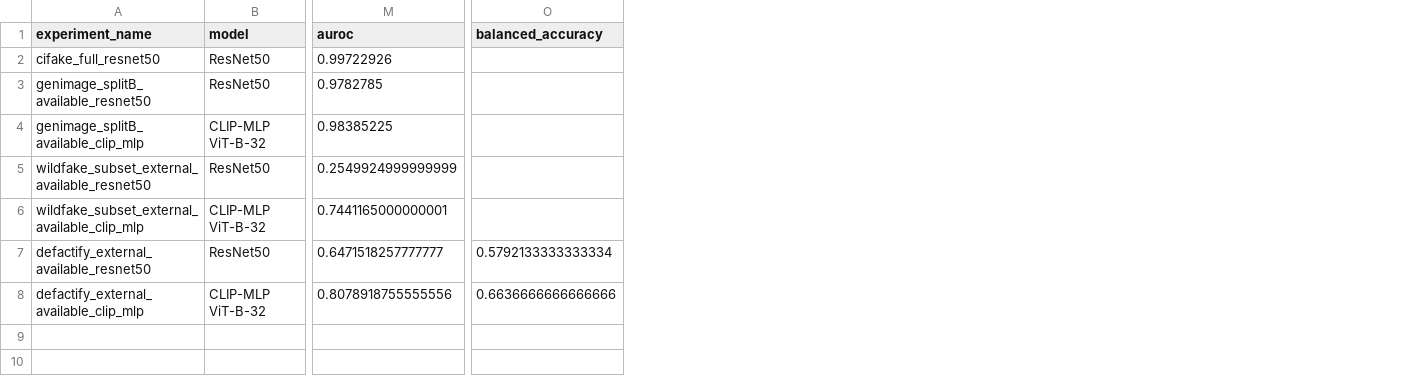
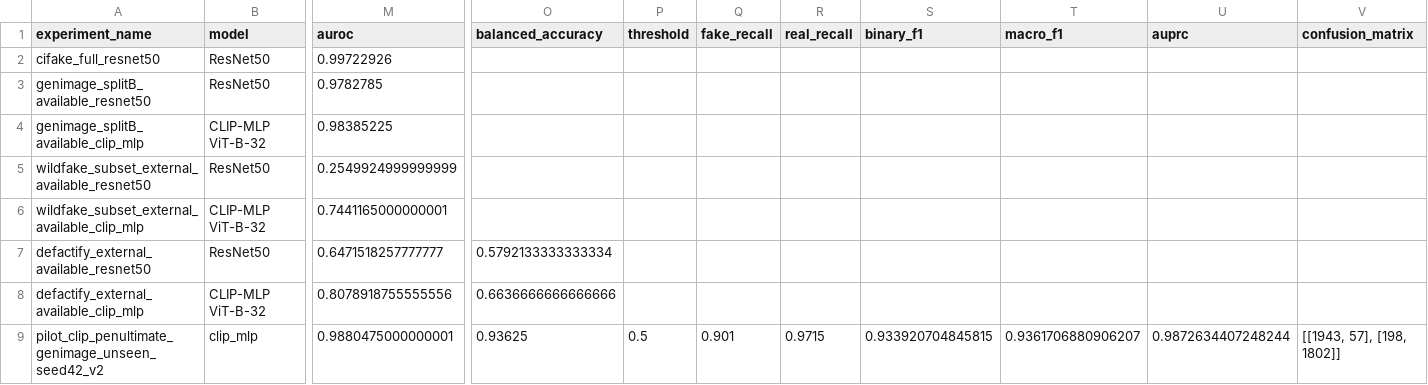
Before and after one commit to astrid403/RobustAIGCDetection_baseline, a CSV file: outputs/metrics/summary_all_experiments.csv, drawn as a sheet; only a part is shown, gaps mark what is left out; rows hold the shown columns only; the diff names each change by its address in the sheet, - before the commit and + after, or states it on an @@ line.

Commit message:
exp: record penultimate CLIP seed-42 pilot

```diff
--- a/outputs/metrics/summary_all_experiments.csv
+++ b/outputs/metrics/summary_all_experiments.csv
+column P (threshold), empty
+column Q (fake_recall), empty
+column R (real_recall), empty
+column S (binary_f1), empty
+column T (macro_f1), empty
+column U (auprc), empty
+column V (confusion_matrix), empty
+row 9: pilot_clip_penultimate_genimage_unseen_seed42_v2 | clip_mlp | 0.9880475000000001 | 0.93625 | 0.5 | 0.901 | 0.9715 | 0.933920704845815 | 0.9361706880906207 | 0.9872634407248244 | [[1943, 57], [198, 1802]]
```
Also changed, not shown: 2 other files.
